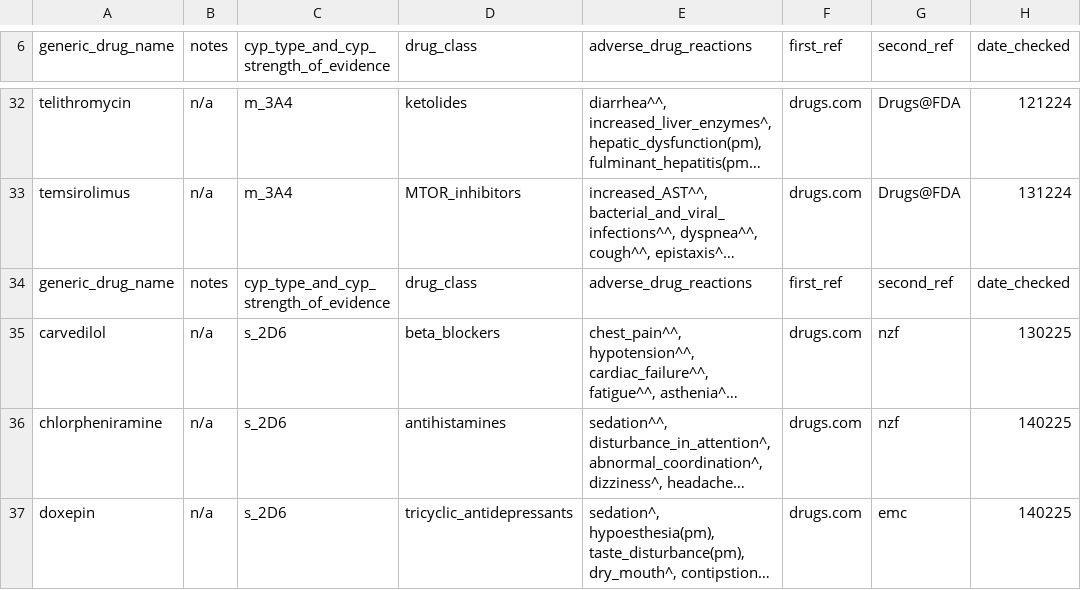
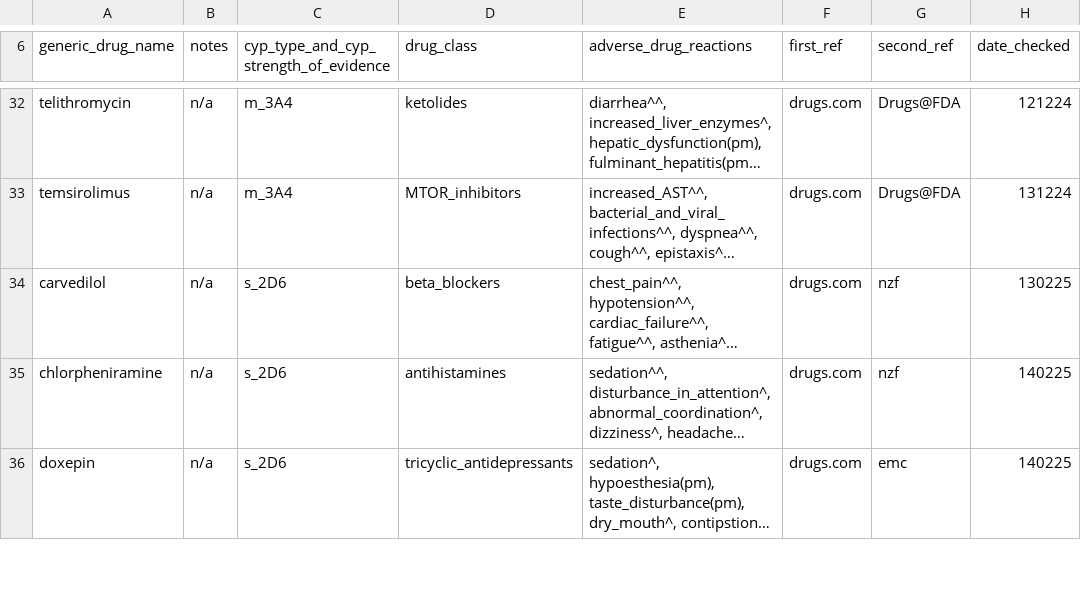
Before and after one commit to jhylin/Adverse_drug_reactions, a CSV file: cyp_substrates_adrs.csv, drawn as a sheet; only a part is shown, gaps mark what is left out; long unchanged cells end in …; the diff names each change by its address in the sheet, - before the commit and + after, or states it on an @@ line.

```diff
--- a/cyp_substrates_adrs.csv
+++ b/cyp_substrates_adrs.csv
-row 34: generic_drug_name | notes | cyp_type_and_cyp_strength_of_evidence | drug_class | adverse_drug_reactions | first_ref | second_ref | date_checked
```
Also changed, not shown: CYP2D6_strong_mod_substrates.csv, 1 other file.
